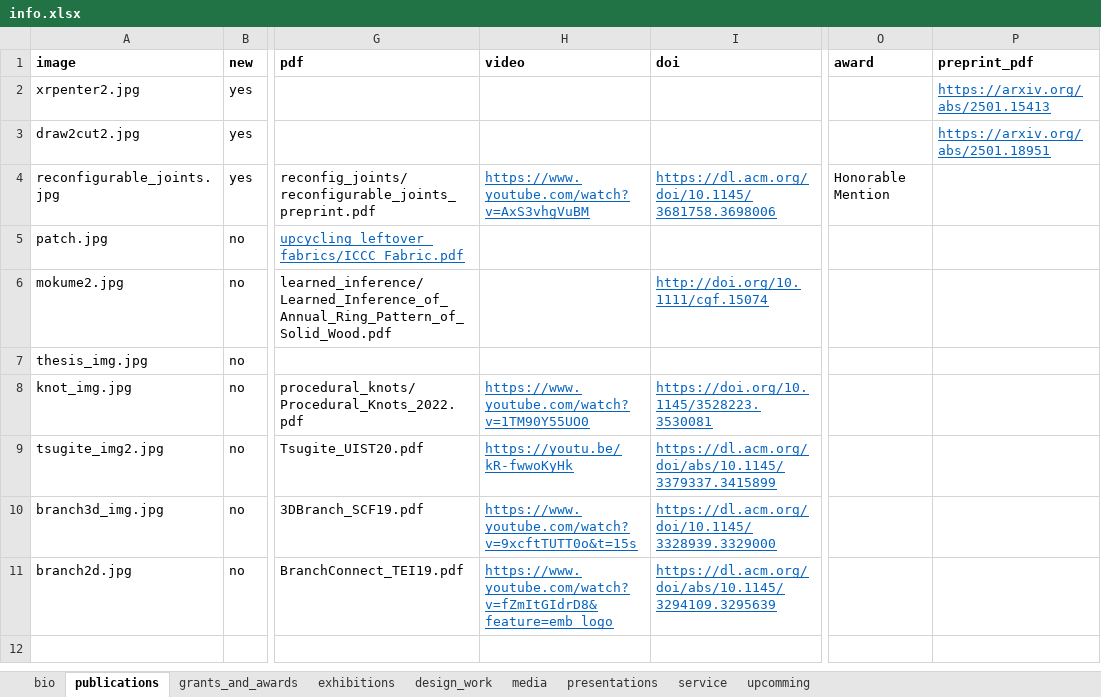
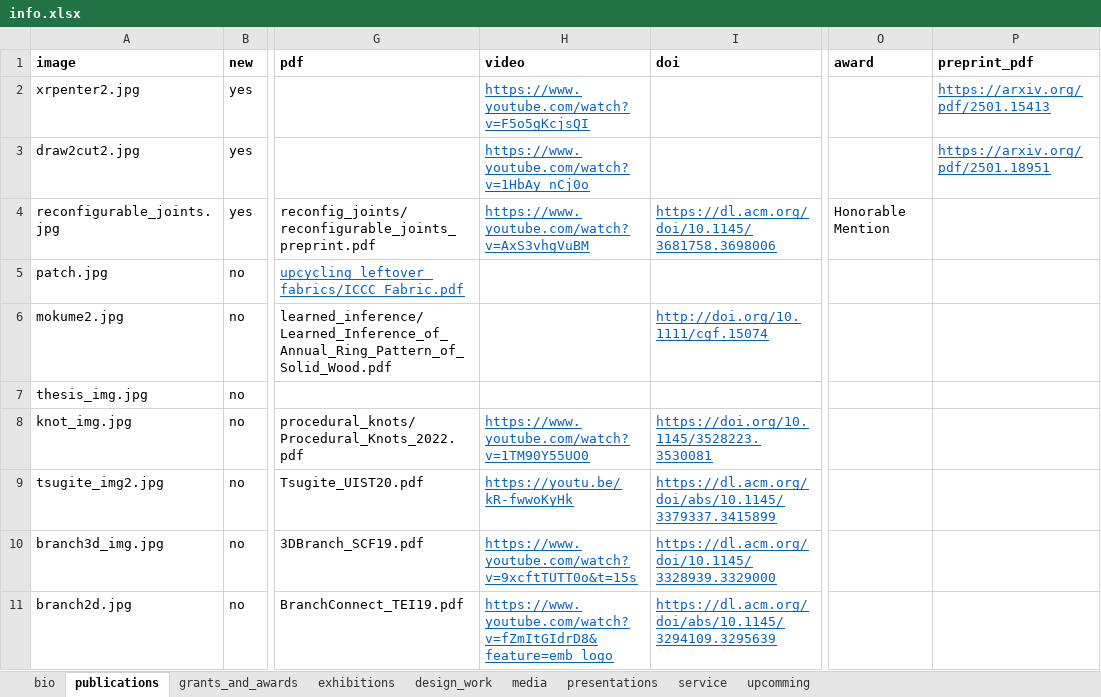
Before and after one commit to marialarsson/marialarsson.github.io, an Excel workbook: info.xlsx, sheet publications, drawn as a sheet; only a part is shown, gaps mark what is left out; values as stored, in another font and other column widths than the file's, no borders; the diff names each change by its address in the sheet, - before the commit and + after, or states it on an @@ line.

```diff
--- a/info.xlsx (sheet publications)
+++ b/info.xlsx (sheet publications)
-H2 (video): (empty)
+H2 (video): https://www.youtube.com/watch?v=F5o5gKcjsQI
-P2 (preprint_pdf): https://arxiv.org/abs/2501.15413
+P2 (preprint_pdf): https://arxiv.org/pdf/2501.15413
-H3 (video): (empty)
+H3 (video): https://www.youtube.com/watch?v=1HbAy_nCj0o
-P3 (preprint_pdf): https://arxiv.org/abs/2501.18951
+P3 (preprint_pdf): https://arxiv.org/pdf/2501.18951
```
Also changed, not shown: 3 other files.
